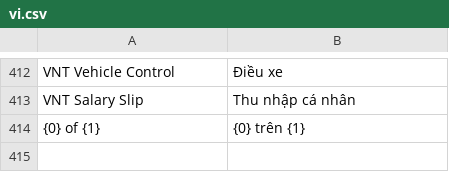
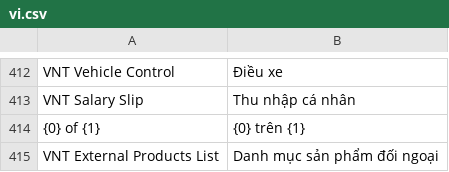
Before and after one commit to HieuTrung15/snd, a CSV file: vinatex/translations/vi.csv, drawn as a sheet; only a part is shown, gaps mark what is left out.

Commit message:
update dich dm sp

```diff
--- a/vinatex/translations/vi.csv
+++ b/vinatex/translations/vi.csv
@@ -414 +414,2 @@ VNT Salary Slip, Thu nhập cá nhân
 {0} of {1}, {0} trên {1}
+VNT External Products List, Danh mục sản phẩm đối ngoại
```
